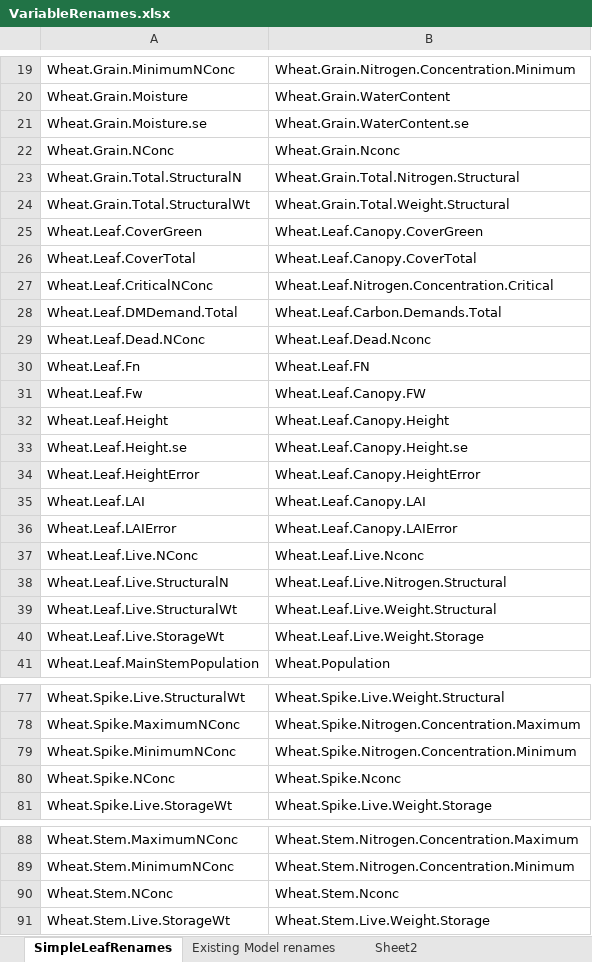
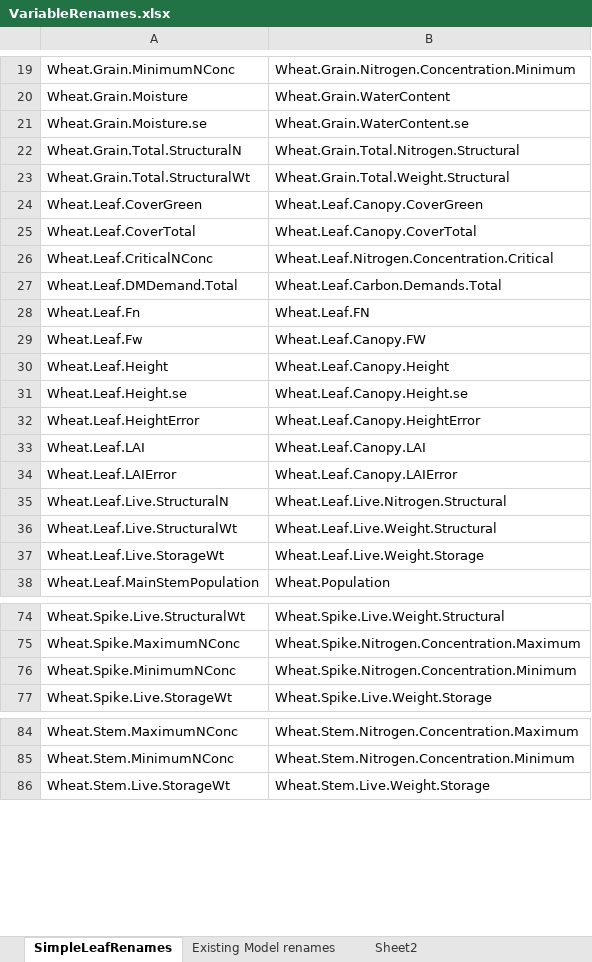
Before and after one commit to HamishBrownPFR/ApsimX, an Excel workbook: Prototypes/WheatSimpleLeaf/SimpleLeafImplementation/VariableRenames.xlsx, sheet SimpleLeafRenames, drawn as a sheet; only a part is shown, gaps mark what is left out; values as stored, in another font and other column widths than the file's, no borders; the diff names each change by its address in the sheet, - before the commit and + after, or states it on an @@ line.

```diff
--- a/Prototypes/WheatSimpleLeaf/SimpleLeafImplementation/VariableRenames.xlsx (sheet SimpleLeafRenames)
+++ b/Prototypes/WheatSimpleLeaf/SimpleLeafImplementation/VariableRenames.xlsx (sheet SimpleLeafRenames)
-row 22: Wheat.Grain.NConc | Wheat.Grain.Nconc
-row 29: Wheat.Leaf.Dead.NConc | Wheat.Leaf.Dead.Nconc
-row 37: Wheat.Leaf.Live.NConc | Wheat.Leaf.Live.Nconc
-row 80: Wheat.Spike.NConc | Wheat.Spike.Nconc
-row 90: Wheat.Stem.NConc | Wheat.Stem.Nconc
```
Also changed, not shown: 5 other files.
